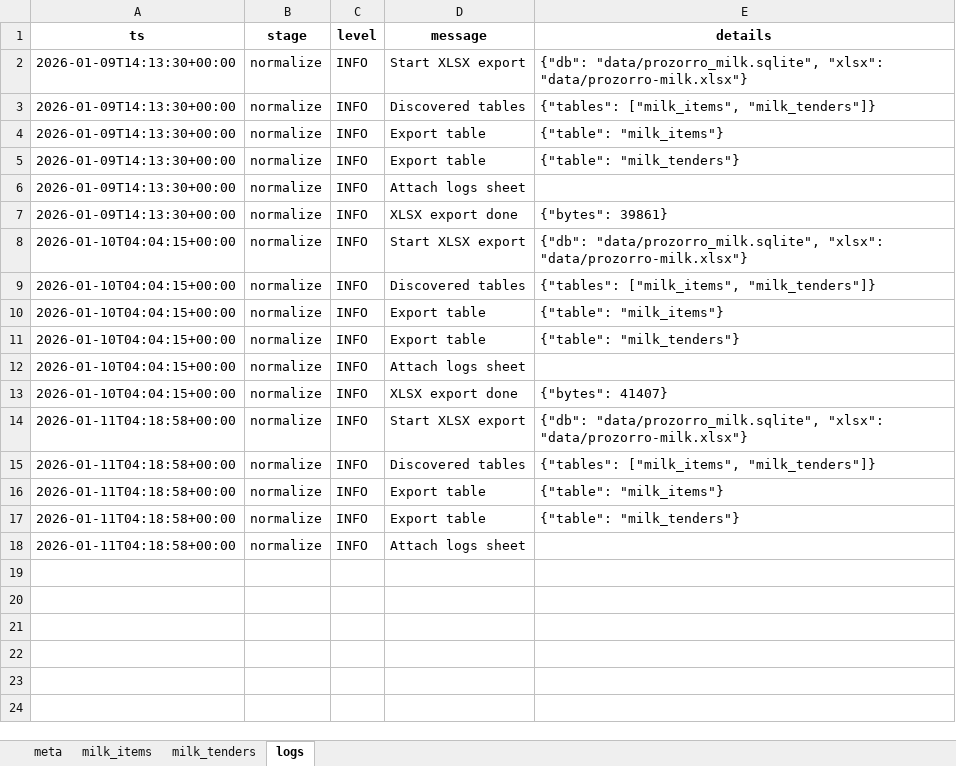
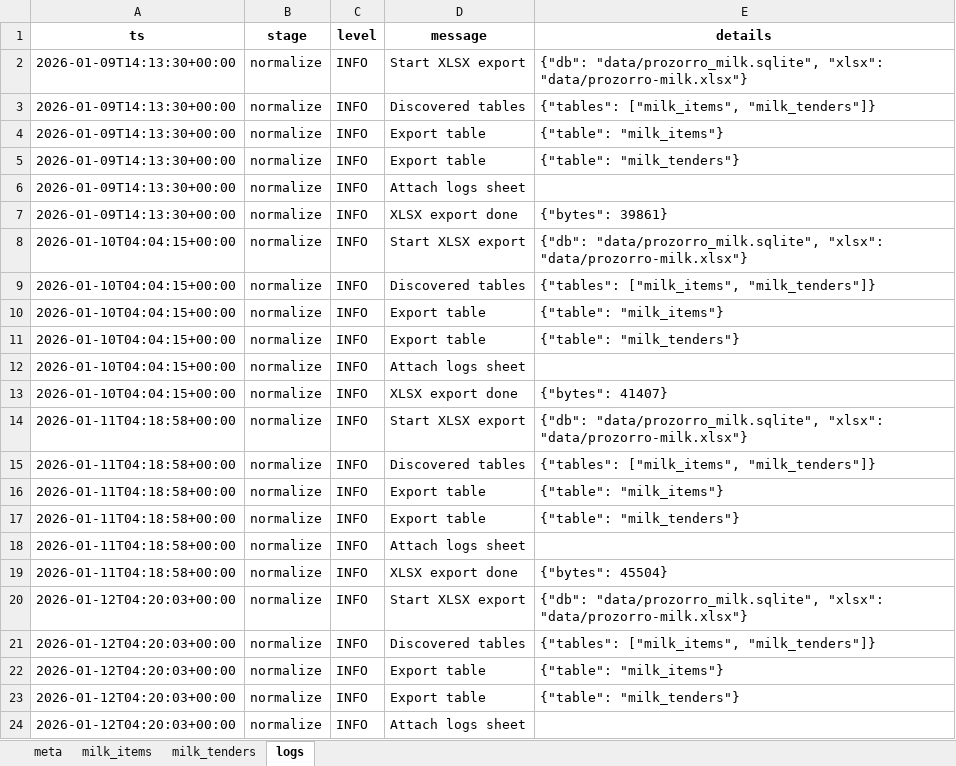
Before and after one commit to mcharniuk1-spec/qlik, an Excel workbook: data/prozorro-milk.xlsx, sheet logs, drawn as a sheet; values as stored, in another font and other column widths than the file's, no borders; the diff names each change by its address in the sheet, - before the commit and + after, or states it on an @@ line.

```diff
--- a/data/prozorro-milk.xlsx (sheet logs)
+++ b/data/prozorro-milk.xlsx (sheet logs)
+row 19: 2026-01-11T04:18:58+00:00 | normalize | INFO | XLSX export done | {"bytes": 45504}
+row 20: 2026-01-12T04:20:03+00:00 | normalize | INFO | Start XLSX export | {"db": "data/prozorro_milk.sqlite", "xlsx": "data/prozorro-milk.xlsx"}
+row 21: 2026-01-12T04:20:03+00:00 | normalize | INFO | Discovered tables | {"tables": ["milk_items", "milk_tenders"]}
+row 22: 2026-01-12T04:20:03+00:00 | normalize | INFO | Export table | {"table": "milk_items"}
+row 23: 2026-01-12T04:20:03+00:00 | normalize | INFO | Export table | {"table": "milk_tenders"}
+row 24: 2026-01-12T04:20:03+00:00 | normalize | INFO | Attach logs sheet
```
Also changed, not shown: sheet milk_items, sheet milk_tenders, sheet meta, 3 other files.
